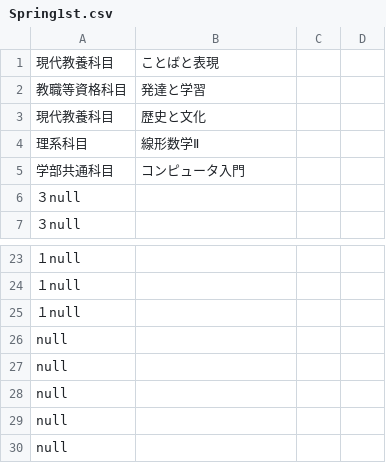
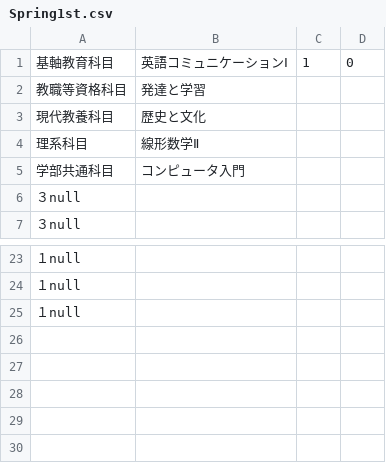
Before and after one commit to WatanabeYuika/Group10, a CSV file: Spring1st.csv, drawn as a sheet; only a part is shown, gaps mark what is left out; removed rows and columns are numbered as before the commit, all else as after; the diff names each change by its address in the sheet, - before the commit and + after, or states it on an @@ line.

```diff
--- a/Spring1st.csv
+++ b/Spring1st.csv
-row 1: 現代教養科目 | ことばと表現
+row 1: 基軸教育科目 | 英語コミュニケーションⅠ | 1 | 0
-row 26: null
-row 27: null
-row 28: null
-row 29: null
-row 30: null
```
Also changed, not shown: Fall2st.csv, Fall3st.csv, 24 other files.
